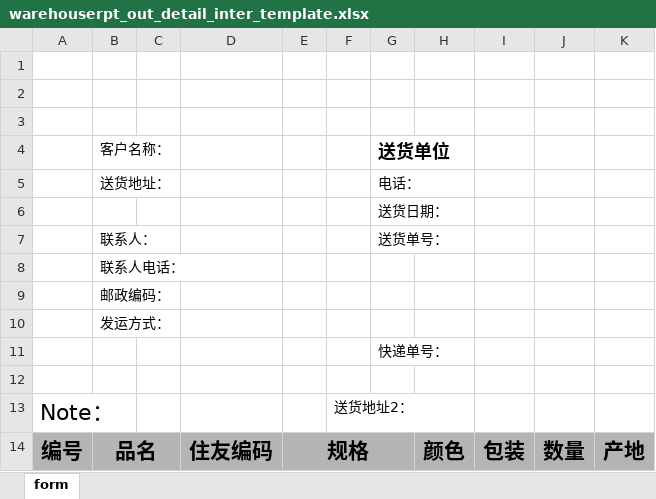
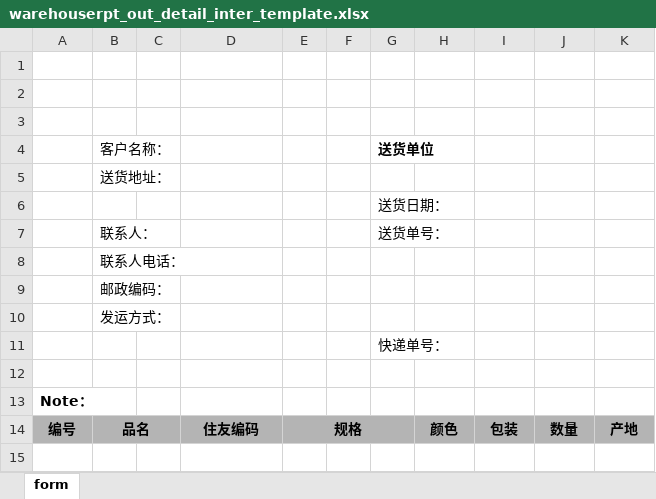
Before and after one commit to koubai/SH_DSYG_ERP_0909, an Excel workbook: dsyg_erp/WebRoot/page/warehouserpt_out_detail_inter_template.xlsx, sheet form, drawn as a sheet; values as stored, in another font and other column widths than the file's, no borders; the diff names each change by its address in the sheet, - before the commit and + after, or states it on an @@ line.

Commit message:
modified:   dsyg_erp/WebRoot/page/warehouserpt/updwarehouserptout.jsp 	modified:   dsyg_erp/WebRoot/page/warehouserpt/updwarehouserptoutitem.jsp 	modified:   dsyg_erp/WebRoot/page/warehouserpt_out_detail_inter_template.xlsx 	modified:   dsyg_erp/WebRoot/page/warehouserpt_out_detail_noprice_template.xlsx 	modified:   dsyg_erp/src/com/cn/common/factory/PoiWarehouserptOutDetail2.java 	modified:   dsyg_erp/src/com/cn/common/factory/PoiWarehouserptOutDetailInter2.java 	modified:   dsyg_erp/src/com/cn/common/factory/PurchaseSumicardXml.java

```diff
--- a/dsyg_erp/WebRoot/page/warehouserpt_out_detail_inter_template.xlsx (sheet form)
+++ b/dsyg_erp/WebRoot/page/warehouserpt_out_detail_inter_template.xlsx (sheet form)
@@ G4 text size: smaller @@
-G5 (送货单位): 电话：
+G5 (送货单位): (empty)
@@ A13 text size: smaller, bold: off → on @@
-F13: 送货地址2：
+F13: (empty)
@@ A14:B14 text size: smaller @@
@@ D14:E14 text size: smaller @@
@@ H14:K14 text size: smaller @@
```
Also changed, not shown: dsyg_erp/WebRoot/page/warehouserpt_out_detail_noprice_template.xlsx, 5 other files.
